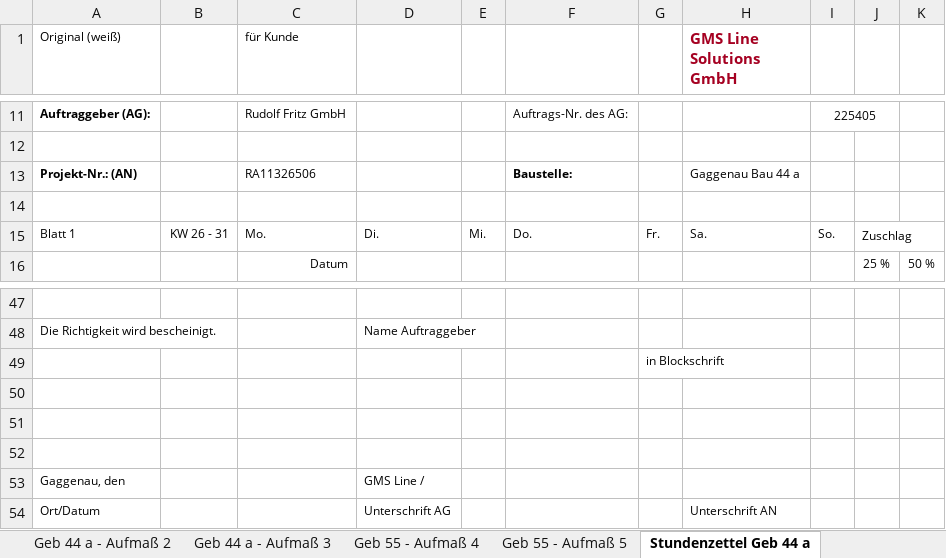
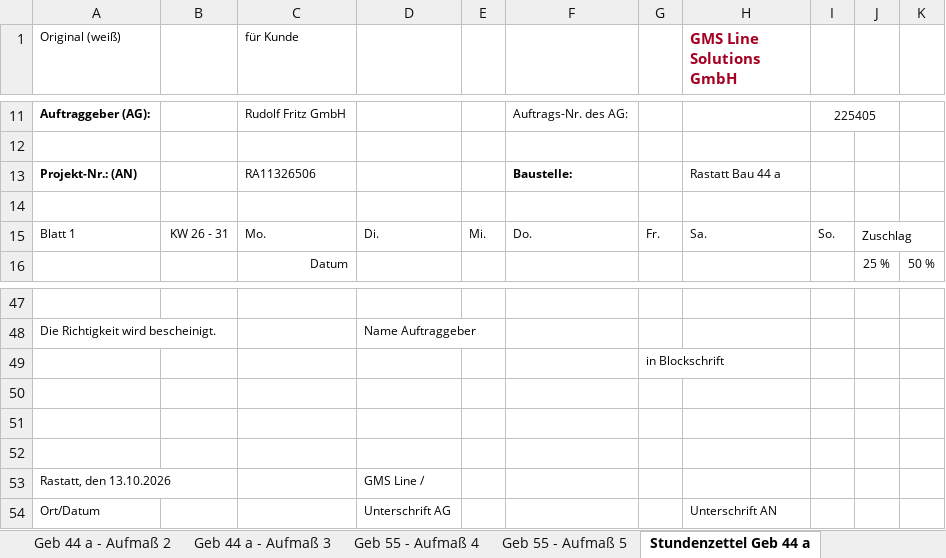
Before and after one commit to infopostpm-oss/https-github.com-bleave-trade-guardian-overlay, an Excel workbook: aufmass/Aufmass_Geb44-55.xlsx, sheet Stundenzettel Geb 44 a, drawn as a sheet; only a part is shown, gaps mark what is left out; values as stored, in another font and other column widths than the file's, no borders; charts and pictures not drawn; the diff names each change by its address in the sheet, - before the commit and + after, or states it on an @@ line.

```diff
--- a/aufmass/Aufmass_Geb44-55.xlsx (sheet Stundenzettel Geb 44 a)
+++ b/aufmass/Aufmass_Geb44-55.xlsx (sheet Stundenzettel Geb 44 a)
-H13 (GMS Line Solutions GmbH): Gaggenau Bau 44 a
+H13 (GMS Line Solutions GmbH): Rastatt Bau 44 a
-A53 (Original (weiß)): Gaggenau, den
+A53 (Original (weiß)): Rastatt, den 13.10.2026
```
Also changed, not shown: sheet Stundenzettel Geb 55, sheet Geb 55 - Aufmaß 5, sheet Geb 55 - Aufmaß 4, sheet Geb 44 a - Aufmaß 3, sheet Geb 44 a - Aufmaß 2, sheet Geb 44 a - Aufmaß 1, 1 other file.
